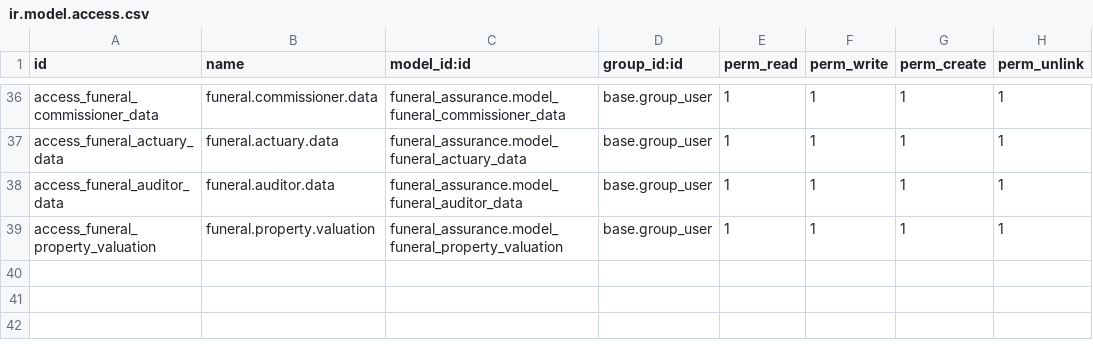
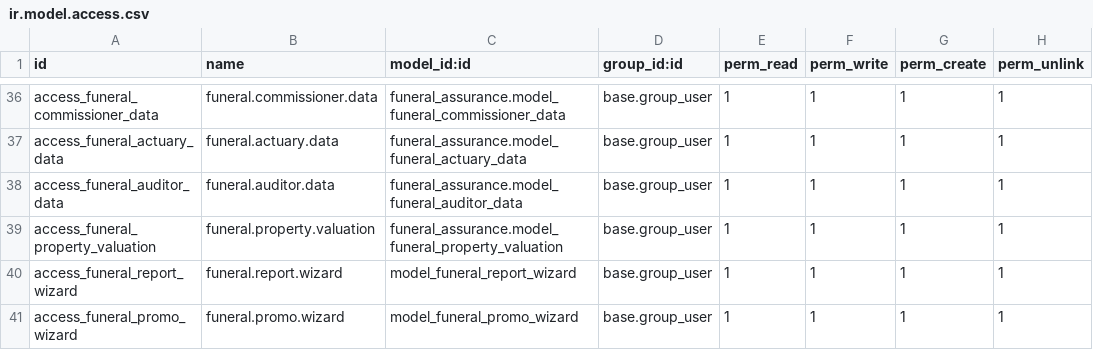
Before and after one commit to draftpos/funeral-assurance, a CSV file: security/ir.model.access.csv, drawn as a sheet; only a part is shown, gaps mark what is left out; the diff names each change by its address in the sheet, - before the commit and + after, or states it on an @@ line.

Commit message:
feat: implement advanced policy lifecycle and agent payout engine
- Reports: Added 'Overdue Policies' report menu pre-filtered for policies in arrears.

- Cancellations: Built a strict 2-step manual cancellation workflow with mandatory 'Reason for Cancellation' validation.

- Agent Finances: Transformed Agent profiles into financial ledgers with real-time 'Unpaid Commission' tracking and a 1-click 'Pay Agent' batch settlement action.

- Policy Promotions: Developed a 'Promo Revive' Wizard that allows cashiers to revive lapsed policies by specifying paid vs. forgiven months, automatically fast-forwarding the 'Paid Up To' date and generating corresponding accounting entries.

- Testing: Added a temporary 'Force Lapse' developer button to streamline QA testing of lapsed policy logic.

```diff
--- a/security/ir.model.access.csv
+++ b/security/ir.model.access.csv
+row 40: access_funeral_report_wizard | funeral.report.wizard | model_funeral_report_wizard | base.group_user | 1 | 1 | 1 | 1
+row 41: access_funeral_promo_wizard | funeral.promo.wizard | model_funeral_promo_wizard | base.group_user | 1 | 1 | 1 | 1
```
Also changed, not shown: 25 other files.
